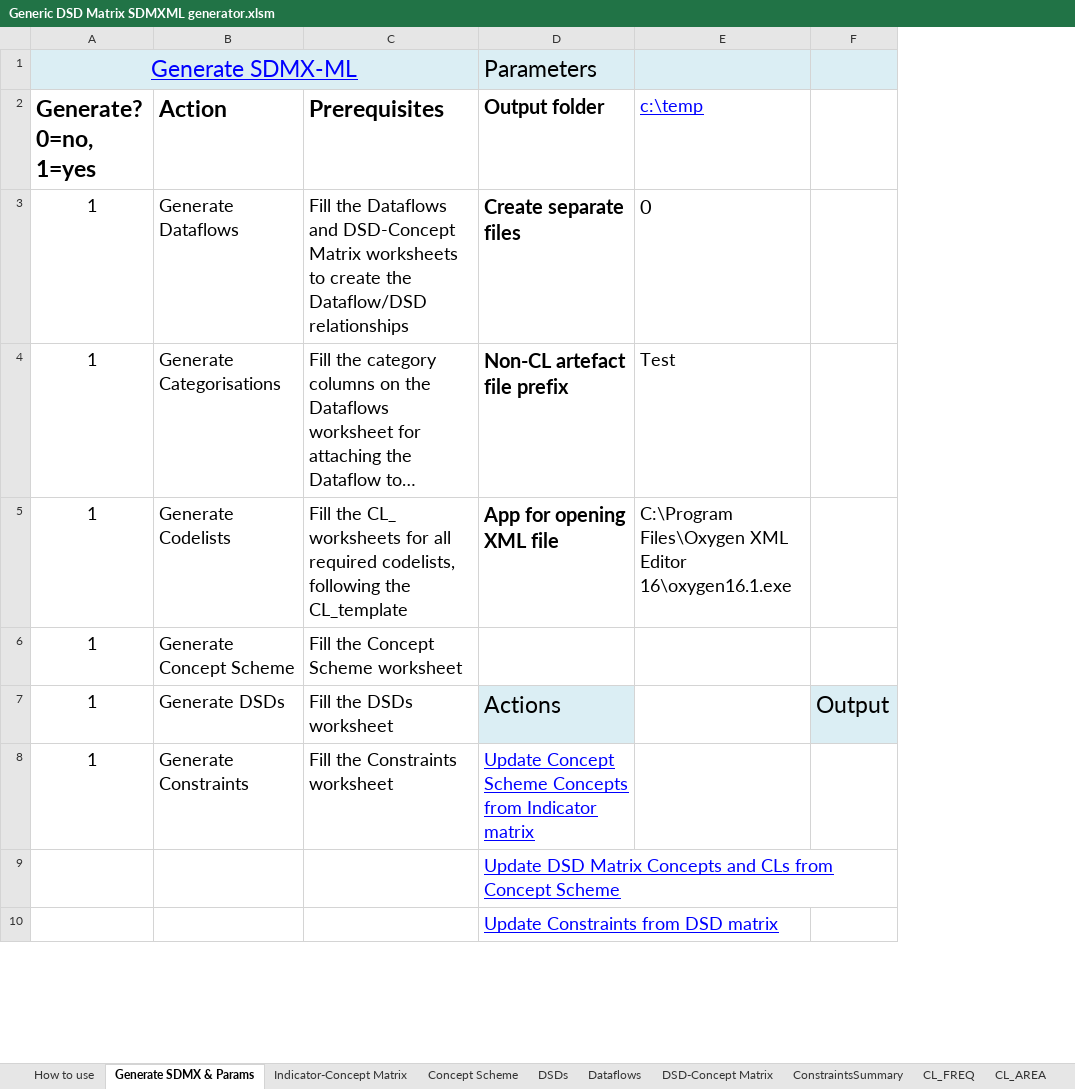
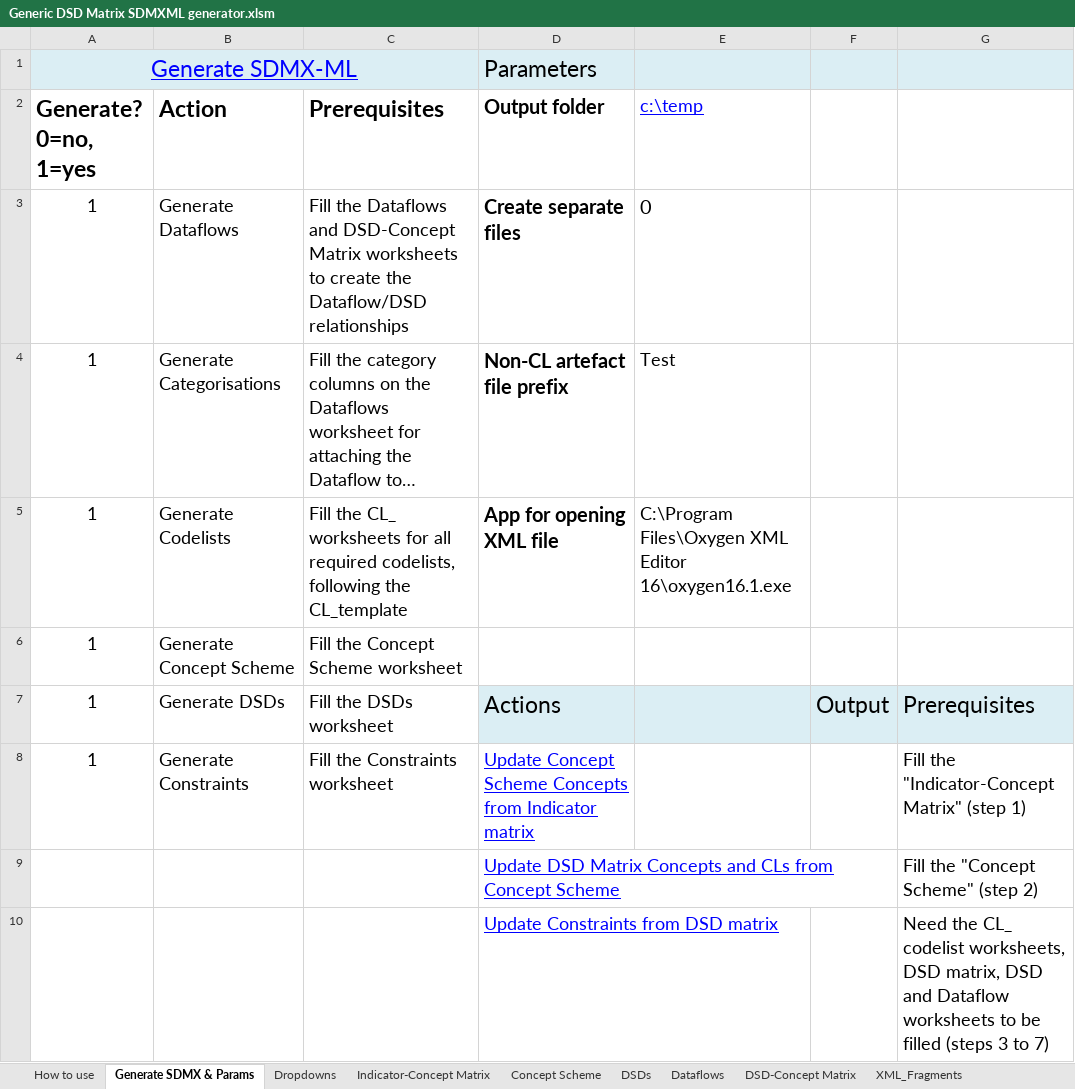
Before and after one commit to OECDSTD/sdmx-matrix-generator, an Excel workbook: Generic DSD Matrix SDMXML generator.xlsm, sheet Generate SDMX & Params, drawn as a sheet; only a part is shown; long unchanged cells end in …; values as stored, in another font and other column widths than the file's, no borders; table styles not drawn; the diff names each change by its address in the sheet, - before the commit and + after, or states it on an @@ line.

```diff
--- a/Generic DSD Matrix SDMXML generator.xlsm (sheet Generate SDMX & Params)
+++ b/Generic DSD Matrix SDMXML generator.xlsm (sheet Generate SDMX & Params)
@@ sheet tab unhidden: Dropdowns @@
@@ sheet tab unhidden: XML_Fragments @@
+column G, rows 7-10: Prerequisites | Fill the "Indicator-Concept Matrix" (step 1) | Fill the "Concept Scheme" (step 2) | Need the CL_ codelist worksheets, DSD matrix, DSD and Dataflow worksheets to be filled (steps 3 to 7)
-E7 fill: none
+E7 fill: #DBEEF4
```
Also changed, not shown: sheet DSDs, sheet Dataflows, sheet DSD-Concept Matrix.
